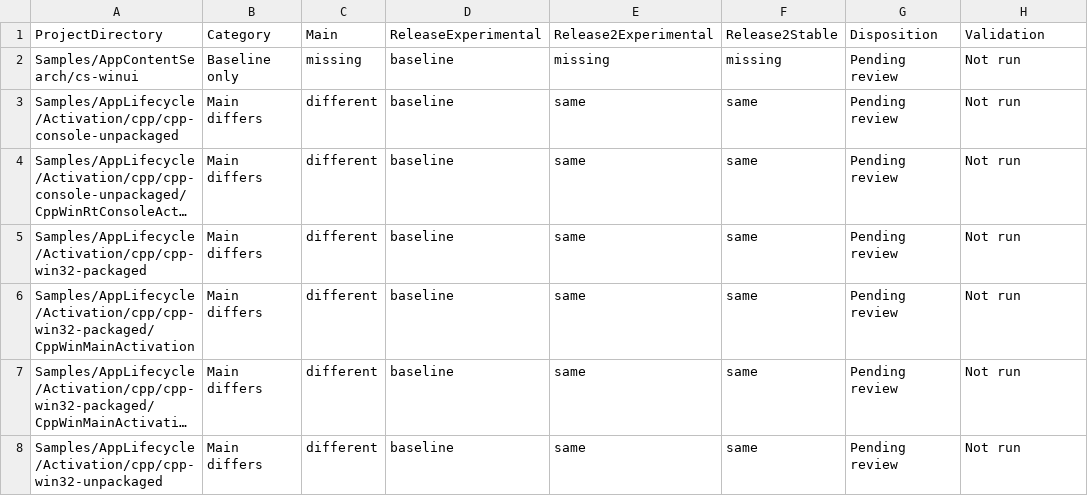
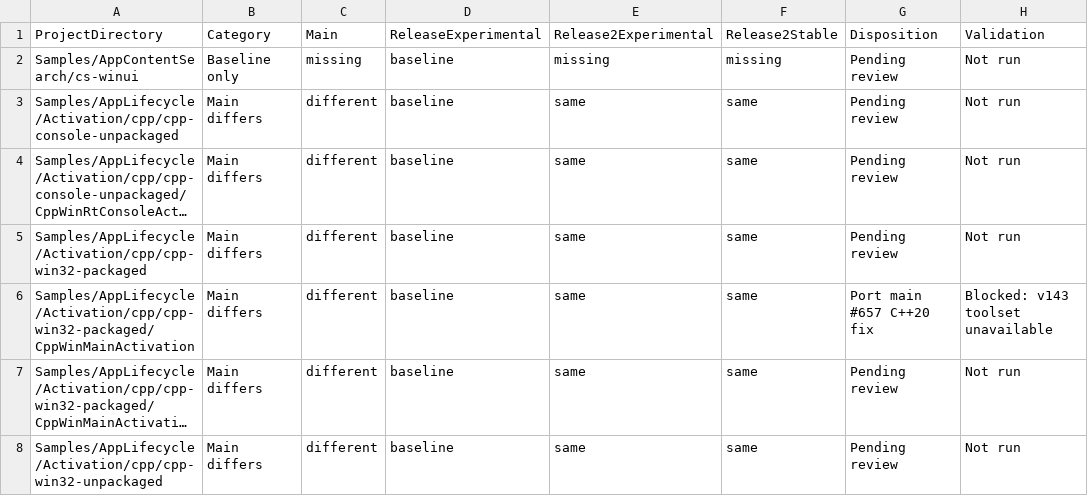
Before and after one commit to microsoft/WindowsAppSDK-Samples, a CSV file: MAIN-BRANCH-RECONCILIATION-PROJECT-MATRIX.csv, drawn as a sheet; only a part is shown; long unchanged cells end in …; the diff covers the shown part only; the diff names each change by its address in the sheet, - before the commit and + after, or states it on an @@ line.

```diff
--- a/MAIN-BRANCH-RECONCILIATION-PROJECT-MATRIX.csv
+++ b/MAIN-BRANCH-RECONCILIATION-PROJECT-MATRIX.csv
-G6: Pending review
+G6: Port main #657 C++20 fix
-H6: Not run
+H6: Blocked: v143 toolset unavailable
```
Also changed, not shown: 16 edited cells elsewhere in this file, 13 other files.
